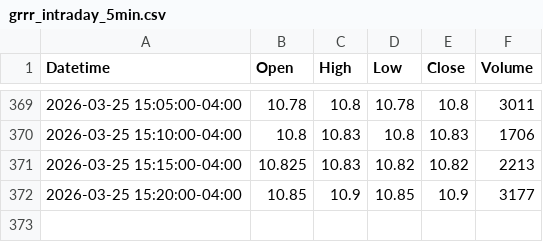
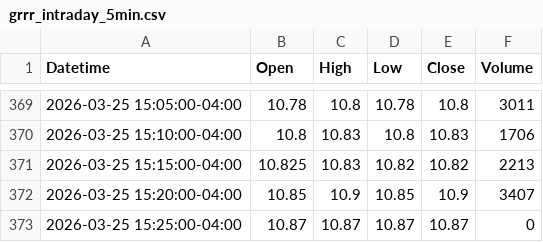
Before and after one commit to hetp4401/claude-sandbox, a CSV file: stocks_analysis/grrr/data/grrr_intraday_5min.csv, drawn as a sheet; only a part is shown, gaps mark what is left out.

```diff
--- a/stocks_analysis/grrr/data/grrr_intraday_5min.csv
+++ b/stocks_analysis/grrr/data/grrr_intraday_5min.csv
@@ -371,2 +371,3 @@ Datetime,Open,High,Low,Close,Volume
 2026-03-25 15:15:00-04:00,10.825,10.83,10.82,10.82,2213
-2026-03-25 15:20:00-04:00,10.85,10.9,10.85,10.9,3177
+2026-03-25 15:20:00-04:00,10.85,10.9,10.85,10.9,3407
+2026-03-25 15:25:00-04:00,10.87,10.87,10.87,10.87,0
```
Also changed, not shown: stocks_analysis/grrr/data/grrr_daily_30d.csv, stocks_analysis/grrr/data/grrr_intraday_latest_day.csv, 1 other file.
